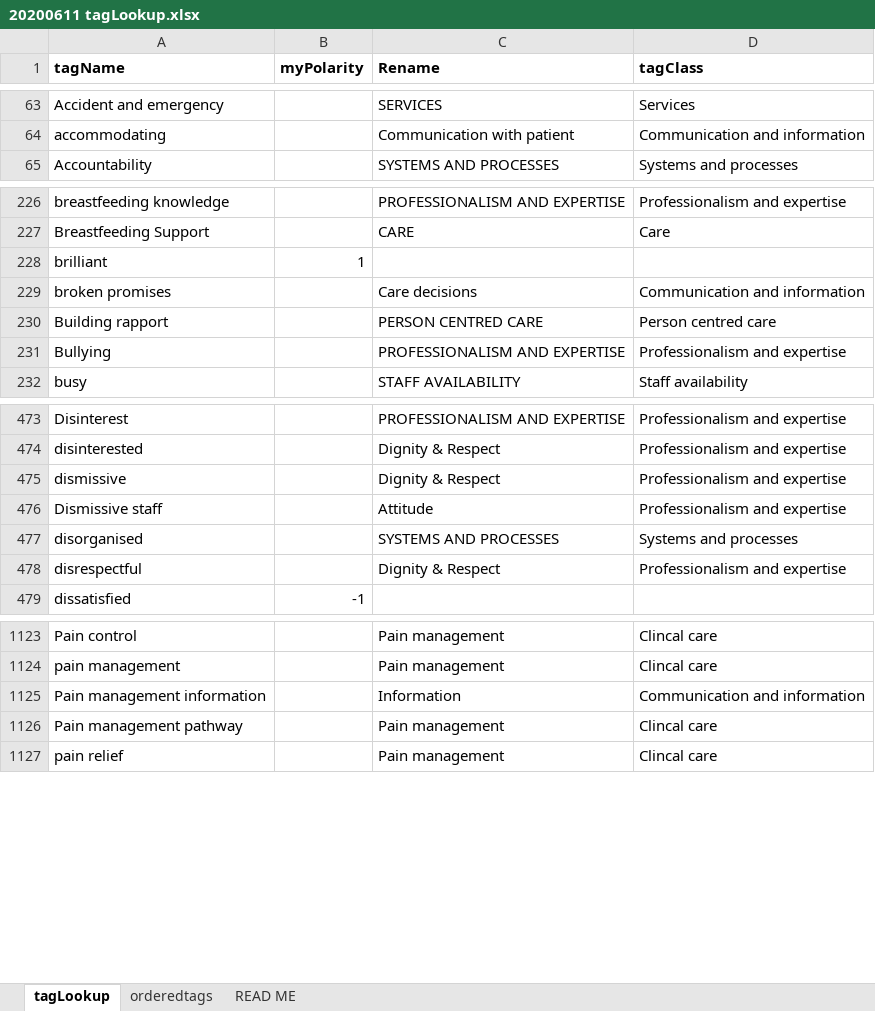
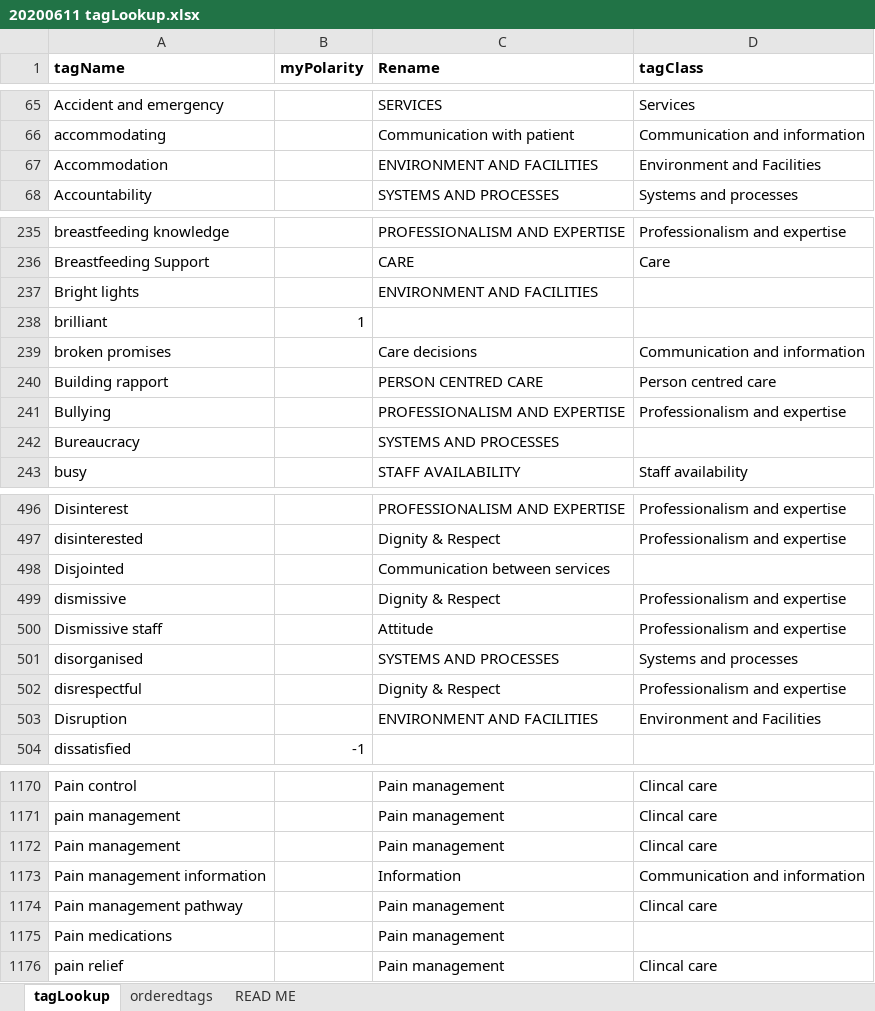
Before and after one commit to timnorwood/careopinionstoryboard, an Excel workbook: lookups/20200611 tagLookup.xlsx, sheet tagLookup, drawn as a sheet; only a part is shown, gaps mark what is left out; values as stored, in another font and other column widths than the file's, no borders; conditional formats not drawn; the diff covers the shown part only; the diff names each change by its address in the sheet, - before the commit and + after, or states it on an @@ line.

Commit message:
Updated tag and nacs lookups

```diff
--- a/lookups/20200611 tagLookup.xlsx (sheet tagLookup)
+++ b/lookups/20200611 tagLookup.xlsx (sheet tagLookup)
+row 67: Accommodation |  | ENVIRONMENT AND FACILITIES | Environment and Facilities
+row 237: Bright lights |  | ENVIRONMENT AND FACILITIES
+row 242: Bureaucracy |  | SYSTEMS AND PROCESSES
+row 498: Disjointed |  | Communication between services
+row 503: Disruption |  | ENVIRONMENT AND FACILITIES | Environment and Facilities
+row 1172: Pain management |  | Pain management | Clincal care
+row 1175: Pain medications |  | Pain management
```
Also changed, not shown: 68 added rows and 4 edited cells elsewhere in this sheet, formulas that keep their value, 1 other file.
